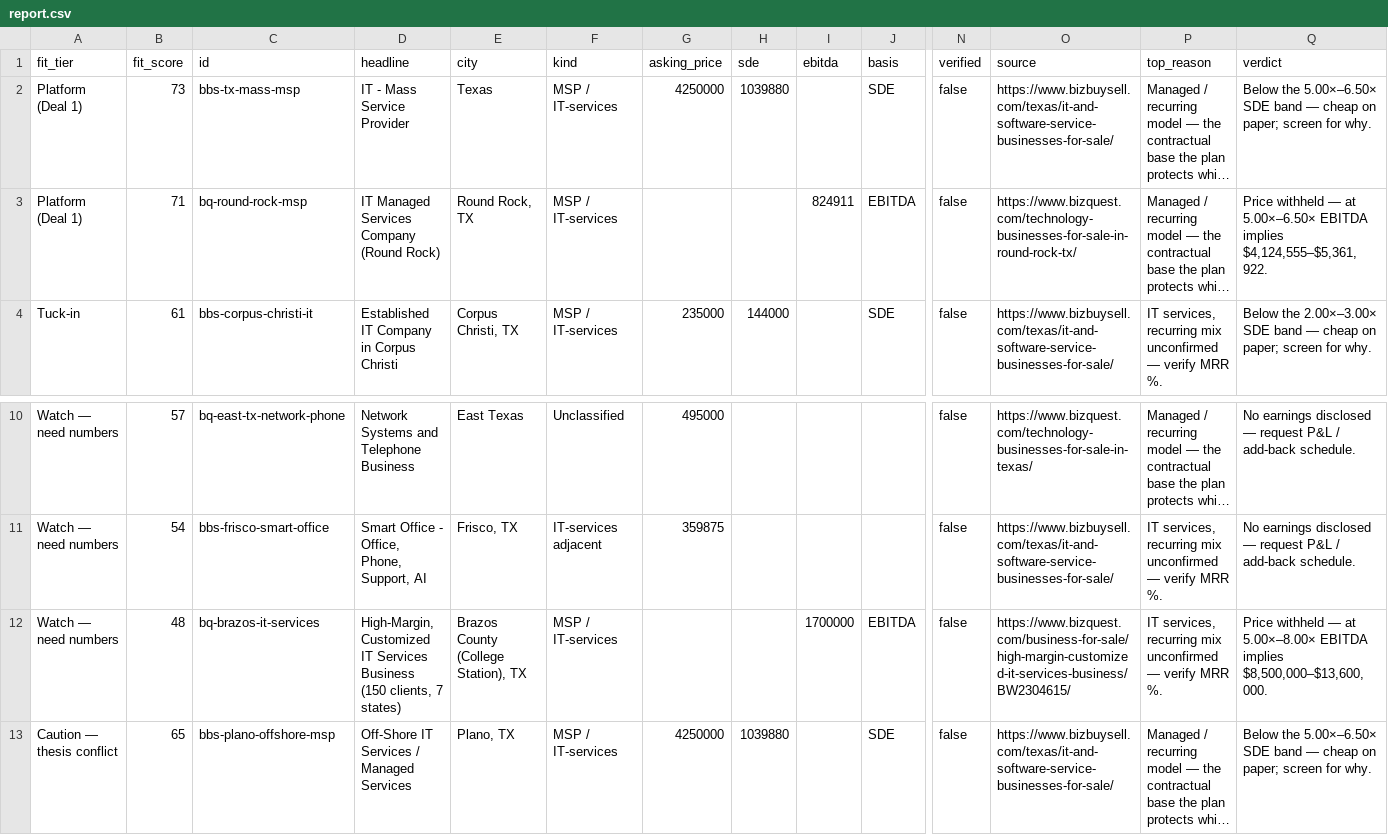
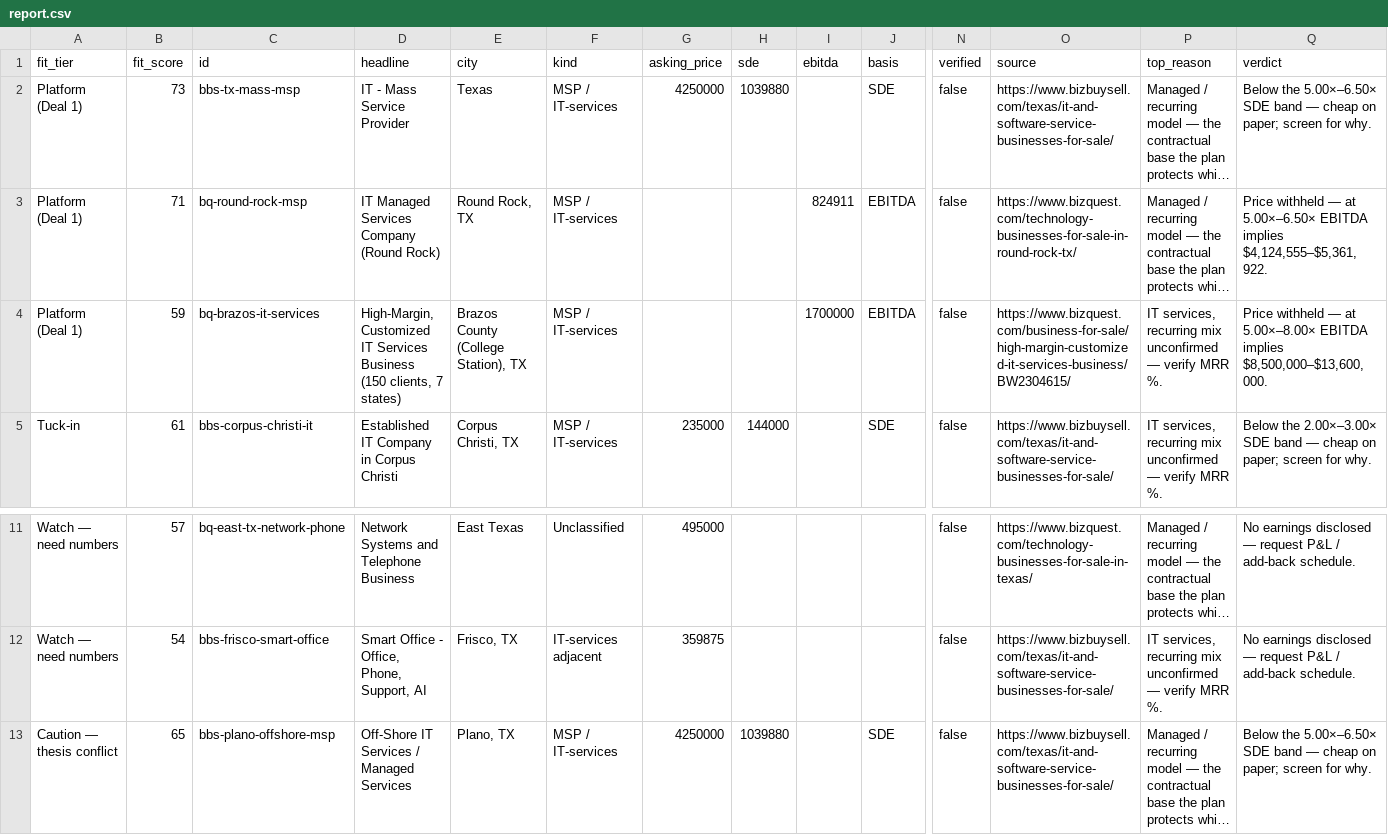
Before and after one commit to johnnwilliams27/nibbin, a CSV file: tools/msp-deal-scanner/report.csv, drawn as a sheet; only a part is shown, gaps mark what is left out; long unchanged cells end in …; removed rows and columns are numbered as before the commit, all else as after; rows hold the shown columns only; the diff names each change by its address in the sheet, - before the commit and + after, or states it on an @@ line.

```diff
--- a/tools/msp-deal-scanner/report.csv
+++ b/tools/msp-deal-scanner/report.csv
+row 4: Platform (Deal 1) | 59 | bq-brazos-it-services | High-Margin, Customized IT Services Business (150 clients, 7 states) | Brazos County (College Station), TX | MSP / IT-services |  |  | 1700000 | EBITDA | false | https://www.bizquest.com/business-for-sale/high-margin-customized-it-services-business/BW2304615/ | IT services, recurring mix unconfirmed — verify MRR %. | Price withheld — at 5.00×–8.00× EBITDA implies $8,500,000–$13,600,000.
-row 12: Watch — need numbers | 48 | bq-brazos-it-services | High-Margin, Customized IT Services Business (150 clients, 7 states) | Brazos County (College Station), TX | MSP / IT-services |  |  | 1700000 | EBITDA | false | https://www.bizquest.com/business-for-sale/high-margin-customized-it-services-business/BW2304615/ | IT services, recurring mix unconfirmed — verify MRR %. | Price withheld — at 5.00×–8.00× EBITDA implies $8,500,000–$13,600,000.
```
Also changed, not shown: 5 other files.
